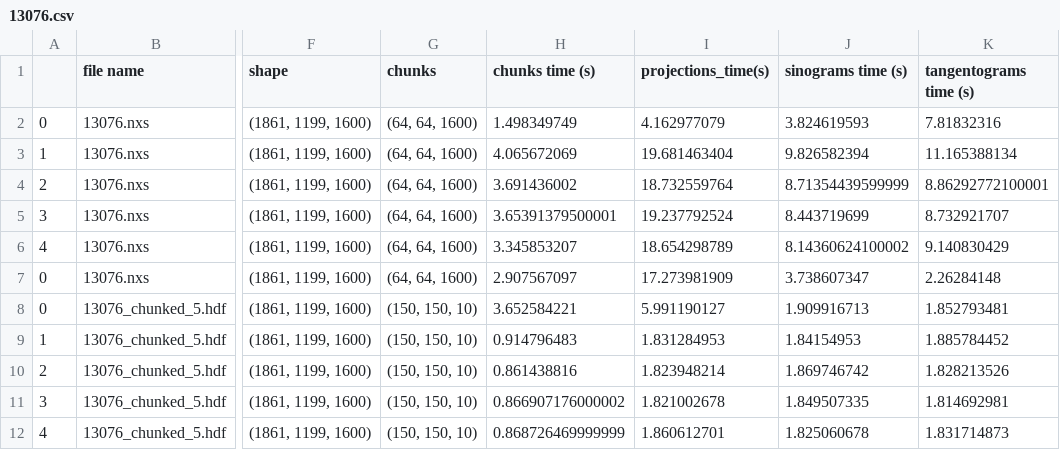
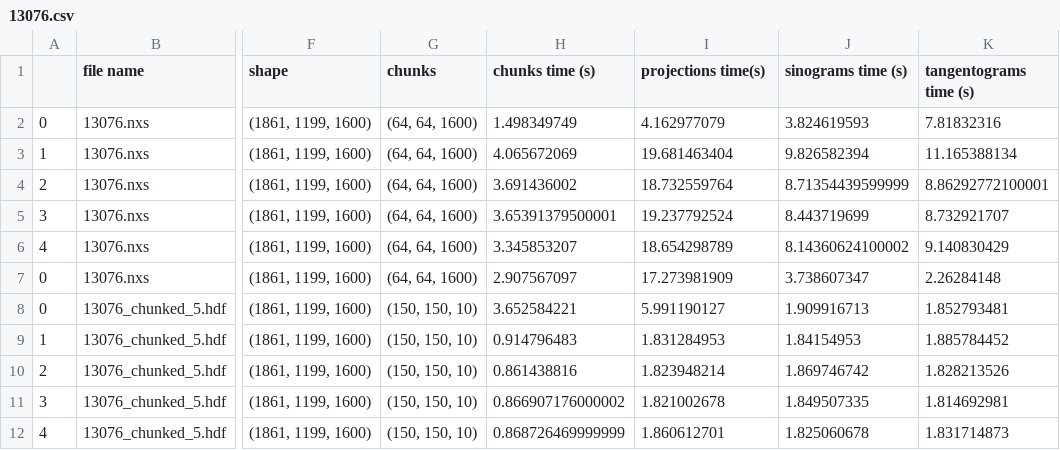
Before and after one commit to yousefmoazzam/HTTO, a CSV file: CSVs/13076.csv, drawn as a sheet; only a part is shown, gaps mark what is left out; the diff names each change by its address in the sheet, - before the commit and + after, or states it on an @@ line.

Commit message:
Update 13076.csv

```diff
--- a/CSVs/13076.csv
+++ b/CSVs/13076.csv
-I1: projections_time(s)
+I1: projections time(s)
```
